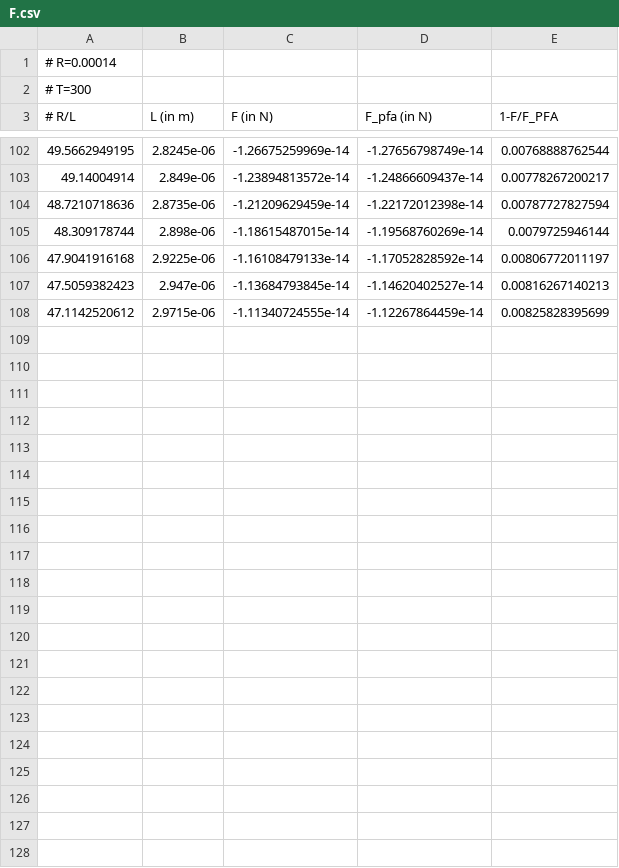
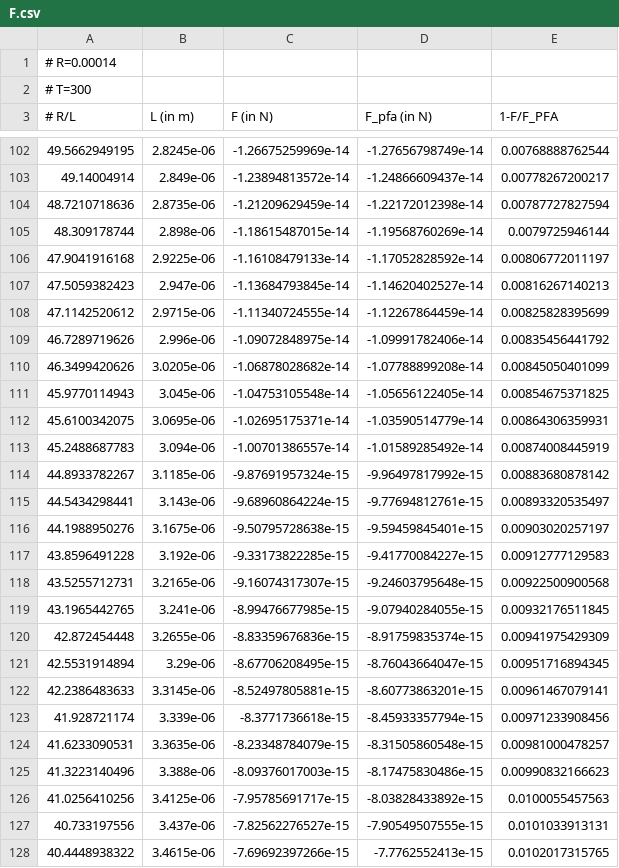
Before and after one commit to michael-hartmann/caps, a CSV file: data/pfa/T=300K/R140mu/F.csv, drawn as a sheet; only a part is shown, gaps mark what is left out.

```diff
--- a/data/pfa/T=300K/R140mu/F.csv
+++ b/data/pfa/T=300K/R140mu/F.csv
@@ -108 +108,21 @@
 47.1142520612, 2.9715e-06, -1.11340724555e-14, -1.12267864459e-14, 0.00825828395699
+46.7289719626, 2.996e-06, -1.09072848975e-14, -1.09991782406e-14, 0.00835456441792
+46.3499420626, 3.0205e-06, -1.06878028682e-14, -1.07788899208e-14, 0.00845050401099
+45.9770114943, 3.045e-06, -1.04753105548e-14, -1.05656122405e-14, 0.00854675371825
+45.6100342075, 3.0695e-06, -1.02695175371e-14, -1.03590514779e-14, 0.00864306359931
+45.2488687783, 3.094e-06, -1.00701386557e-14, -1.01589285492e-14, 0.00874008445919
+44.8933782267, 3.1185e-06, -9.87691957324e-15, -9.96497817992e-15, 0.00883680878142
+44.5434298441, 3.143e-06, -9.68960864224e-15, -9.77694812761e-15, 0.00893320535497
+44.1988950276, 3.1675e-06, -9.50795728638e-15, -9.59459845401e-15, 0.00903020257197
+43.8596491228, 3.192e-06, -9.33173822285e-15, -9.41770084227e-15, 0.00912777129583
+43.5255712731, 3.2165e-06, -9.16074317307e-15, -9.24603795648e-15, 0.00922500900568
+43.1965442765, 3.241e-06, -8.99476677985e-15, -9.07940284055e-15, 0.00932176511845
+42.872454448, 3.2655e-06, -8.83359676836e-15, -8.91759835374e-15, 0.00941975429309
+42.5531914894, 3.29e-06, -8.67706208495e-15, -8.76043664047e-15, 0.00951716894345
+42.2386483633, 3.3145e-06, -8.52497805881e-15, -8.60773863201e-15, 0.00961467079141
+41.928721174, 3.339e-06, -8.3771736618e-15, -8.45933357794e-15, 0.00971233908456
+41.6233090531, 3.3635e-06, -8.23348784079e-15, -8.31505860548e-15, 0.00981000478257
+41.3223140496, 3.388e-06, -8.09376017003e-15, -8.17475830486e-15, 0.00990832166623
+41.0256410256, 3.4125e-06, -7.95785691717e-15, -8.03828433892e-15, 0.0100055457563
+40.733197556, 3.437e-06, -7.82562276527e-15, -7.90549507555e-15, 0.0101033913131
+40.4448938322, 3.4615e-06, -7.69692397266e-15, -7.7762552413e-15, 0.0102017315765
```
Also changed, not shown: data/pfa/T=300K/R140mu/E.csv, 20 other files.
